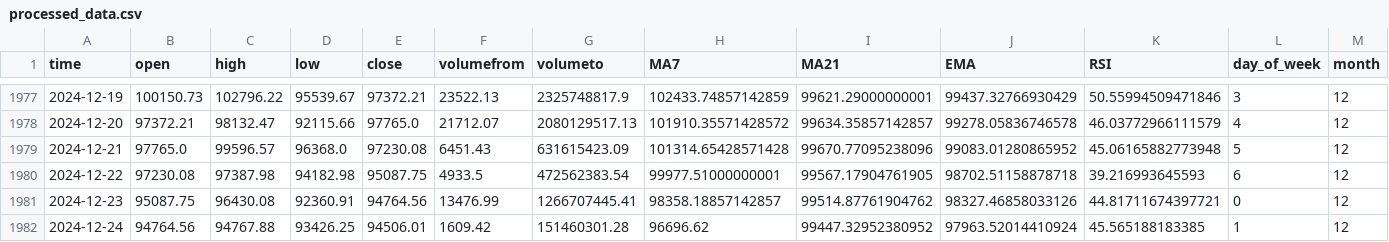
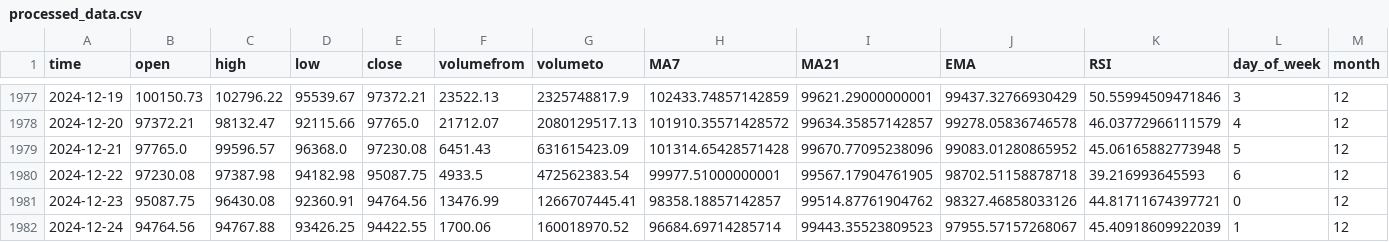
Before and after one commit to taiwuchen/crypto-prediction, a CSV file: data/processed_data.csv, drawn as a sheet; only a part is shown, gaps mark what is left out.

Commit message:
data update

```diff
--- a/data/processed_data.csv
+++ b/data/processed_data.csv
@@ -1981,2 +1981,2 @@ time,open,high,low,close,volumefrom,volumeto,MA7,MA21,EMA,RSI,day_of_week,month
 2024-12-23,95087.75,96430.08,92360.91,94764.56,13476.99,1266707445.41,98358.18857142857,99514.87761904762,98327.46858033126,44.81711674397721,0,12
-2024-12-24,94764.56,94767.88,93426.25,94506.01,1609.42,151460301.28,96696.62,99447.32952380952,97963.52014410924,45.565188183385,1,12
+2024-12-24,94764.56,94767.88,93426.25,94422.55,1700.06,160018970.52,96684.69714285714,99443.35523809523,97955.57157268067,45.40918609922039,1,12
```
Also changed, not shown: bitcoin_historical_data.csv, 1 other file.
